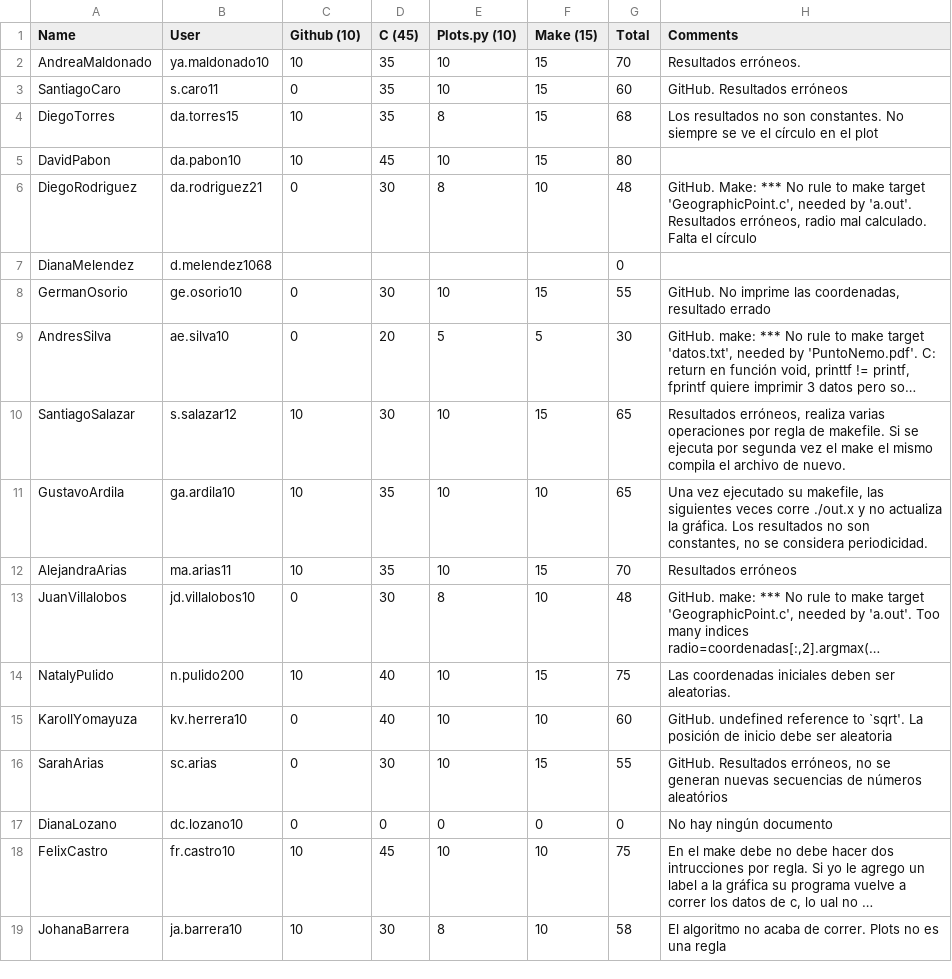
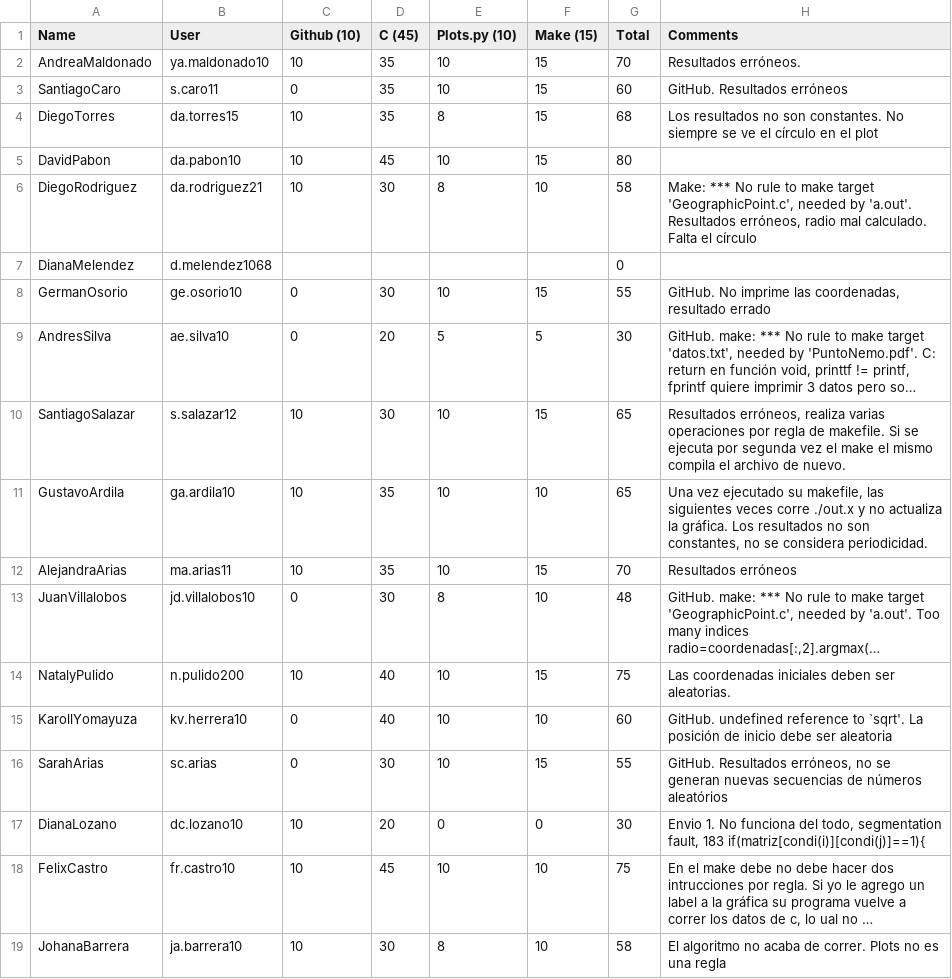
Before and after one commit to ComputationalScienceUniandes/ComputationalMethods, a CSV file: grades/2017-19/hw4-1.csv, drawn as a sheet; long unchanged cells end in …; the diff names each change by its address in the sheet, - before the commit and + after, or states it on an @@ line.

Commit message:
last grades

```diff
--- a/grades/2017-19/hw4-1.csv
+++ b/grades/2017-19/hw4-1.csv
-C6 (Github (10)): 0
+C6 (Github (10)): 10
-G6 (Total): 48
+G6 (Total): 58
-H6 (Comments): GitHub. Make: ***…
+H6 (Comments): Make: ***…
-C17 (Github (10)): 0
+C17 (Github (10)): 10
-D17 (C (45)): 0
+D17 (C (45)): 20
-G17 (Total): 0
+G17 (Total): 30
-H17 (Comments): No hay ningún documento
+H17 (Comments): Envio 1. No funciona del todo, segmentation fault, 183 if(matriz[condi(i)][condi(j)]==1){
```
